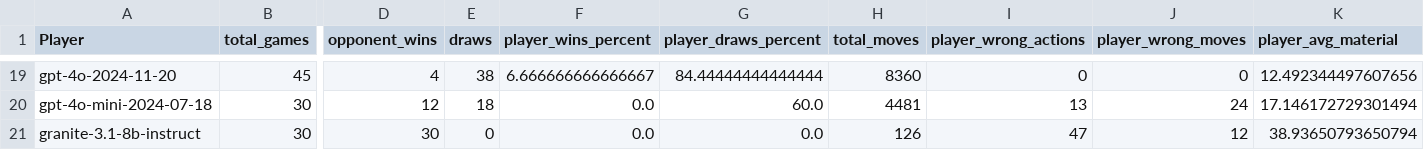
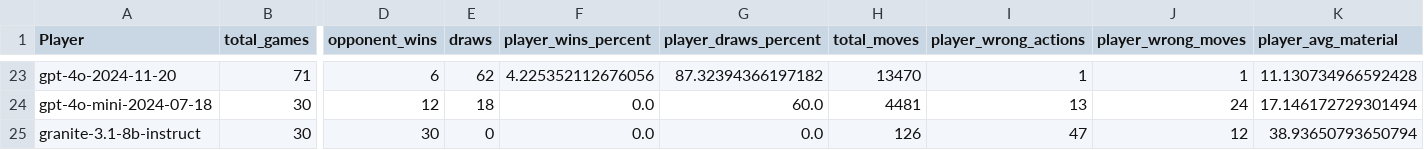
Before and after one commit to maxim-saplin/llm_chess, a CSV file: data_processing/refined.csv, drawn as a sheet; only a part is shown, gaps mark what is left out; addresses are those after the commit; the diff covers the shown part only; the diff names each change by its address in the sheet, - before the commit and + after, or states it on an @@ line.

```diff
--- a/data_processing/refined.csv
+++ b/data_processing/refined.csv
-B23 (total_games): 45
+B23 (total_games): 71
-D23 (opponent_wins): 4
+D23 (opponent_wins): 6
-E23 (draws): 38
+E23 (draws): 62
-F23 (player_wins_percent): 6.666666666666667
+F23 (player_wins_percent): 4.225352112676056
-G23 (player_draws_percent): 84.44444444444444
+G23 (player_draws_percent): 87.32394366197182
-H23 (total_moves): 8360
+H23 (total_moves): 13470
-I23 (player_wrong_actions): 0
+I23 (player_wrong_actions): 1
-J23 (player_wrong_moves): 0
+J23 (player_wrong_moves): 1
-K23 (player_avg_material): 12.492344497607656
+K23 (player_avg_material): 11.130734966592428
```
Also changed, not shown: 4 added rows and 36 edited cells elsewhere in this file, 2 other files.
